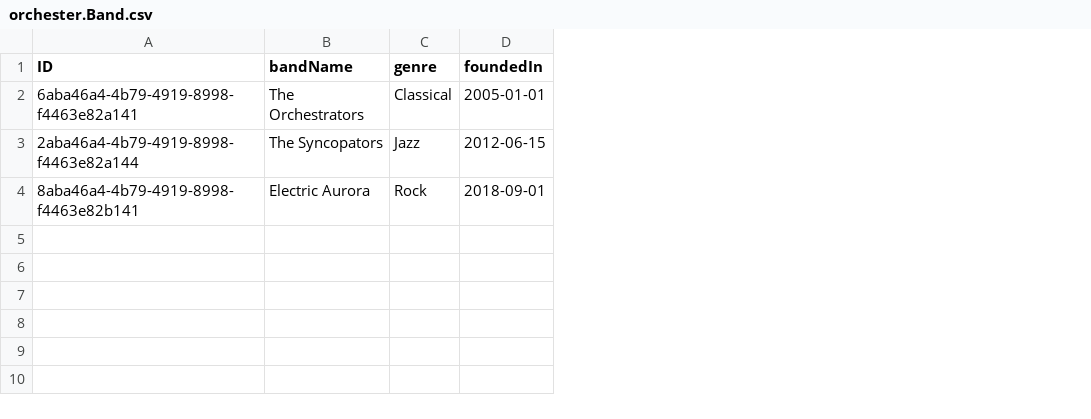
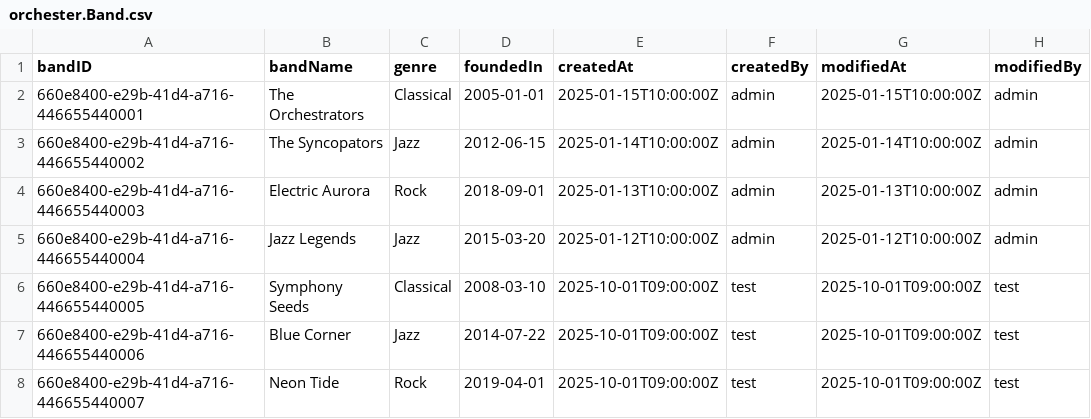
Before and after one commit to guwerner/orchester-demo, a CSV file: db/data/orchester.Band.csv, drawn as a sheet; removed rows and columns are numbered as before the commit, all else as after; the diff names each change by its address in the sheet, - before the commit and + after, or states it on an @@ line.

```diff
--- a/db/data/orchester.Band.csv
+++ b/db/data/orchester.Band.csv
-column A (ID), rows 2-4: 6aba46a4-4b79-4919-8998-f4463e82a141 | 2aba46a4-4b79-4919-8998-f4463e82a144 | 8aba46a4-4b79-4919-8998-f4463e82b141
+column A (bandID), rows 2-4: 660e8400-e29b-41d4-a716-446655440001 | 660e8400-e29b-41d4-a716-446655440002 | 660e8400-e29b-41d4-a716-446655440003
+column E (createdAt), rows 2-4: 2025-01-15T10:00:00Z | 2025-01-14T10:00:00Z | 2025-01-13T10:00:00Z
+column F (createdBy), rows 2-4: all admin
+column G (modifiedAt), rows 2-4: 2025-01-15T10:00:00Z | 2025-01-14T10:00:00Z | 2025-01-13T10:00:00Z
+column H (modifiedBy), rows 2-4: all admin
+row 5: 660e8400-e29b-41d4-a716-446655440004 | Jazz Legends | Jazz | 2015-03-20 | 2025-01-12T10:00:00Z | admin | 2025-01-12T10:00:00Z | admin
+row 6: 660e8400-e29b-41d4-a716-446655440005 | Symphony Seeds | Classical | 2008-03-10 | 2025-10-01T09:00:00Z | test | 2025-10-01T09:00:00Z | test
+row 7: 660e8400-e29b-41d4-a716-446655440006 | Blue Corner | Jazz | 2014-07-22 | 2025-10-01T09:00:00Z | test | 2025-10-01T09:00:00Z | test
+row 8: 660e8400-e29b-41d4-a716-446655440007 | Neon Tide | Rock | 2019-04-01 | 2025-10-01T09:00:00Z | test | 2025-10-01T09:00:00Z | test
```
Also changed, not shown: db/data/orchester.Concert.csv, db/data/orchester.Musican.csv, 21 other files.
